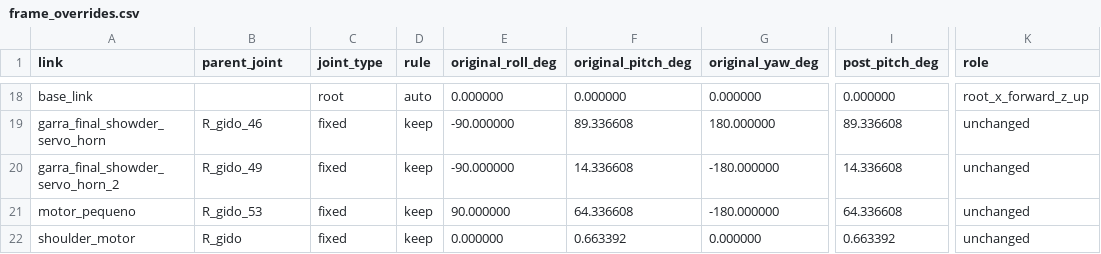
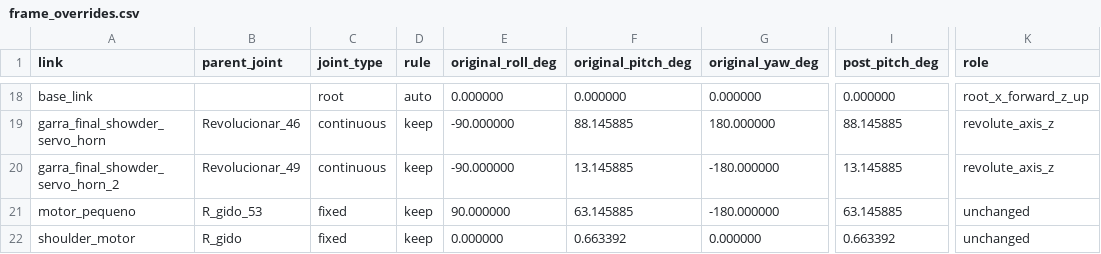
Before and after one commit to Arthur-Demetrio/garra, a CSV file: garra_final_description/config/frame_overrides.csv, drawn as a sheet; only a part is shown, gaps mark what is left out; the diff covers the shown part only; the diff names each change by its address in the sheet, - before the commit and + after, or states it on an @@ line.

```diff
--- a/garra_final_description/config/frame_overrides.csv
+++ b/garra_final_description/config/frame_overrides.csv
-B19 (parent_joint): R_gido_46
+B19 (parent_joint): Revolucionar_46
-C19:C20 (joint_type): fixed
+C19:C20 (joint_type): continuous
-F19 (original_pitch_deg): 89.336608
+F19 (original_pitch_deg): 88.145885
-I19 (post_pitch_deg): 89.336608
+I19 (post_pitch_deg): 88.145885
-K19:K20 (role): unchanged
+K19:K20 (role): revolute_axis_z
-B20 (parent_joint): R_gido_49
+B20 (parent_joint): Revolucionar_49
-F20 (original_pitch_deg): 14.336608
+F20 (original_pitch_deg): 13.145885
-I20 (post_pitch_deg): 14.336608
+I20 (post_pitch_deg): 13.145885
-F21 (original_pitch_deg): 64.336608
+F21 (original_pitch_deg): 63.145885
-I21 (post_pitch_deg): 64.336608
+I21 (post_pitch_deg): 63.145885
```
Also changed, not shown: 39 edited cells elsewhere in this file, 39 other files.
